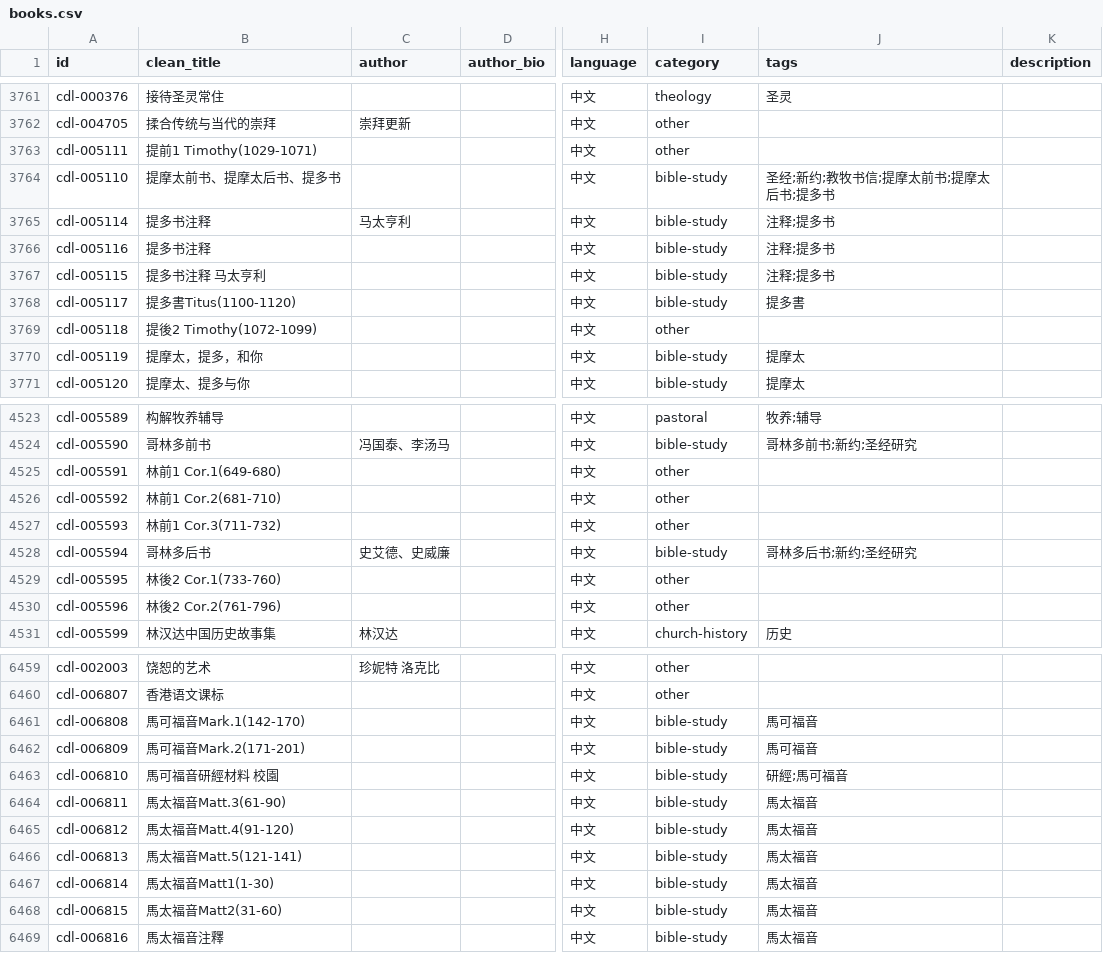
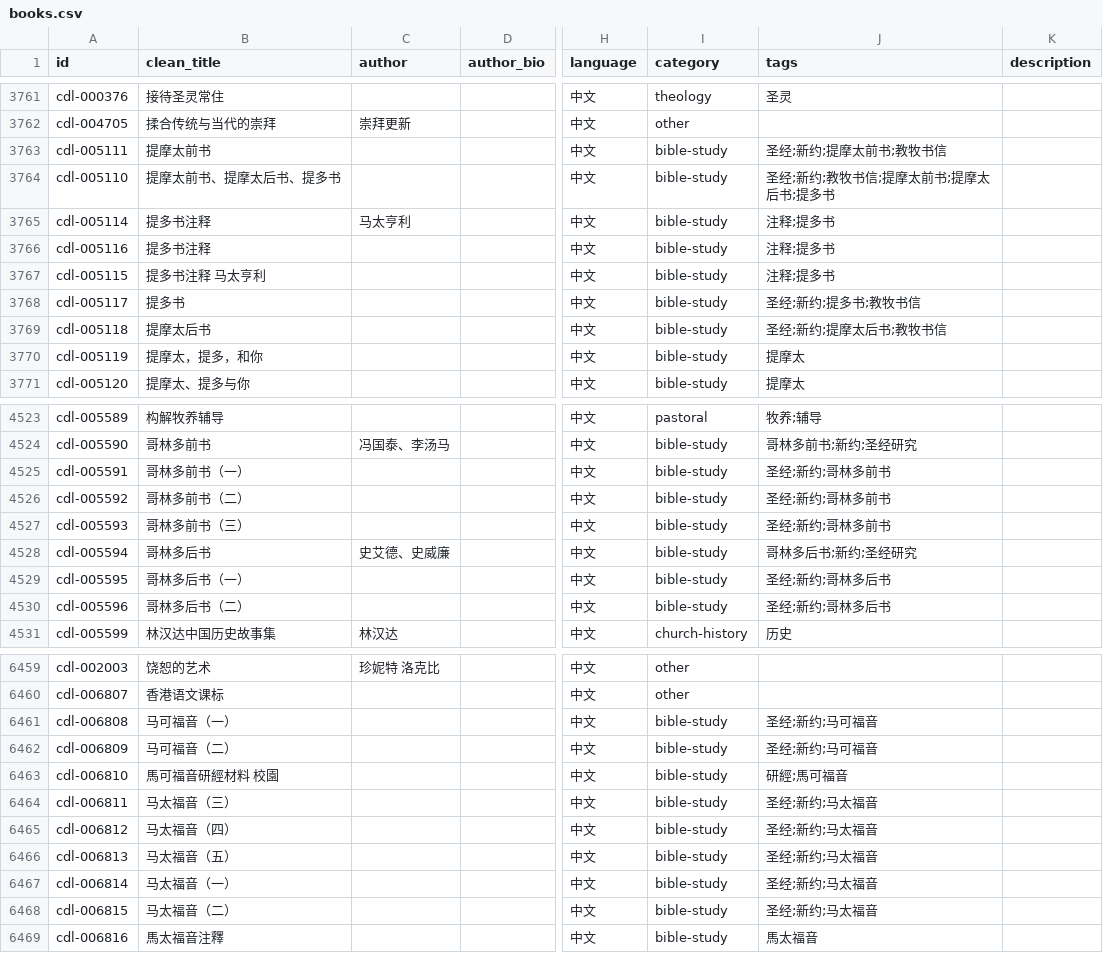
Before and after one commit to GioiaZheng/christian-digital-library, a CSV file: data/books.csv, drawn as a sheet; only a part is shown, gaps mark what is left out; the diff covers the shown part only; the diff names each change by its address in the sheet, - before the commit and + after, or states it on an @@ line.

Commit message:
清理页码型书名残留

```diff
--- a/data/books.csv
+++ b/data/books.csv
-B3763 (clean_title): 提前1 Timothy(1029-1071)
+B3763 (clean_title): 提摩太前书
-I3763 (category): other
+I3763 (category): bible-study
-J3763 (tags): (empty)
+J3763 (tags): 圣经;新约;提摩太前书;教牧书信
-B3768 (clean_title): 提多書Titus(1100-1120)
+B3768 (clean_title): 提多书
-J3768 (tags): 提多書
+J3768 (tags): 圣经;新约;提多书;教牧书信
-B3769 (clean_title): 提後2 Timothy(1072-1099)
+B3769 (clean_title): 提摩太后书
-I3769 (category): other
+I3769 (category): bible-study
-J3769 (tags): (empty)
+J3769 (tags): 圣经;新约;提摩太后书;教牧书信
-B4525 (clean_title): 林前1 Cor.1(649-680)
+B4525 (clean_title): 哥林多前书（一）
-I4525:I4527 (category): other
+I4525:I4527 (category): bible-study
-J4525:J4527 (tags): (empty)
+J4525:J4527 (tags): 圣经;新约;哥林多前书
-B4526 (clean_title): 林前1 Cor.2(681-710)
+B4526 (clean_title): 哥林多前书（二）
-B4527 (clean_title): 林前1 Cor.3(711-732)
+B4527 (clean_title): 哥林多前书（三）
-B4529 (clean_title): 林後2 Cor.1(733-760)
+B4529 (clean_title): 哥林多后书（一）
-I4529:I4530 (category): other
+I4529:I4530 (category): bible-study
-J4529:J4530 (tags): (empty)
+J4529:J4530 (tags): 圣经;新约;哥林多后书
-B4530 (clean_title): 林後2 Cor.2(761-796)
+B4530 (clean_title): 哥林多后书（二）
-B6461 (clean_title): 馬可福音Mark.1(142-170)
+B6461 (clean_title): 马可福音（一）
-J6461:J6462 (tags): 馬可福音
+J6461:J6462 (tags): 圣经;新约;马可福音
-B6462 (clean_title): 馬可福音Mark.2(171-201)
+B6462 (clean_title): 马可福音（二）
-B6464 (clean_title): 馬太福音Matt.3(61-90)
+B6464 (clean_title): 马太福音（三）
-J6464:J6468 (tags): 馬太福音
+J6464:J6468 (tags): 圣经;新约;马太福音
-B6465 (clean_title): 馬太福音Matt.4(91-120)
+B6465 (clean_title): 马太福音（四）
-B6466 (clean_title): 馬太福音Matt.5(121-141)
+B6466 (clean_title): 马太福音（五）
-B6467 (clean_title): 馬太福音Matt1(1-30)
+B6467 (clean_title): 马太福音（一）
-B6468 (clean_title): 馬太福音Matt2(31-60)
+B6468 (clean_title): 马太福音（二）
```
Also changed, not shown: 43 edited cells elsewhere in this file.
